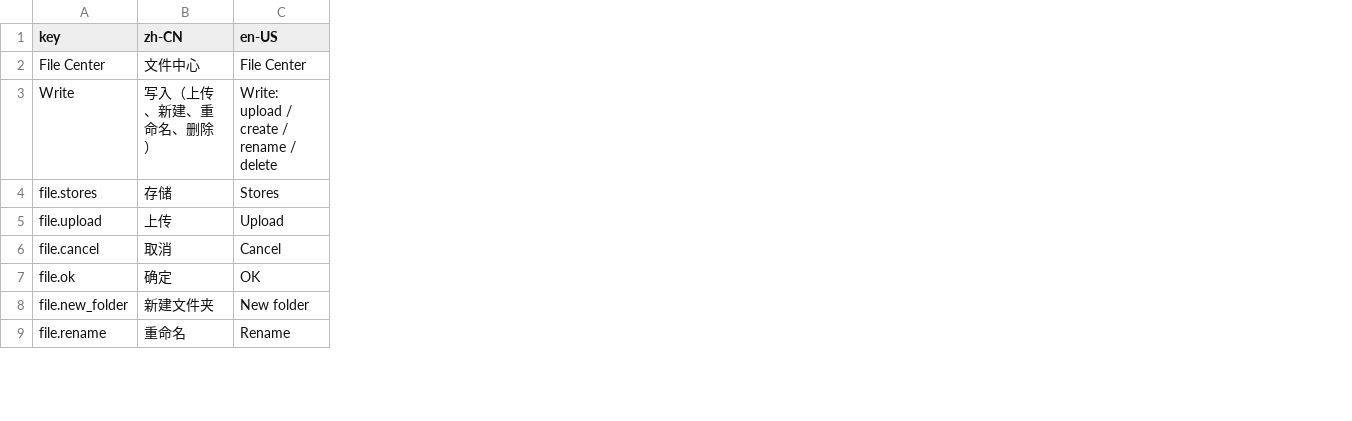
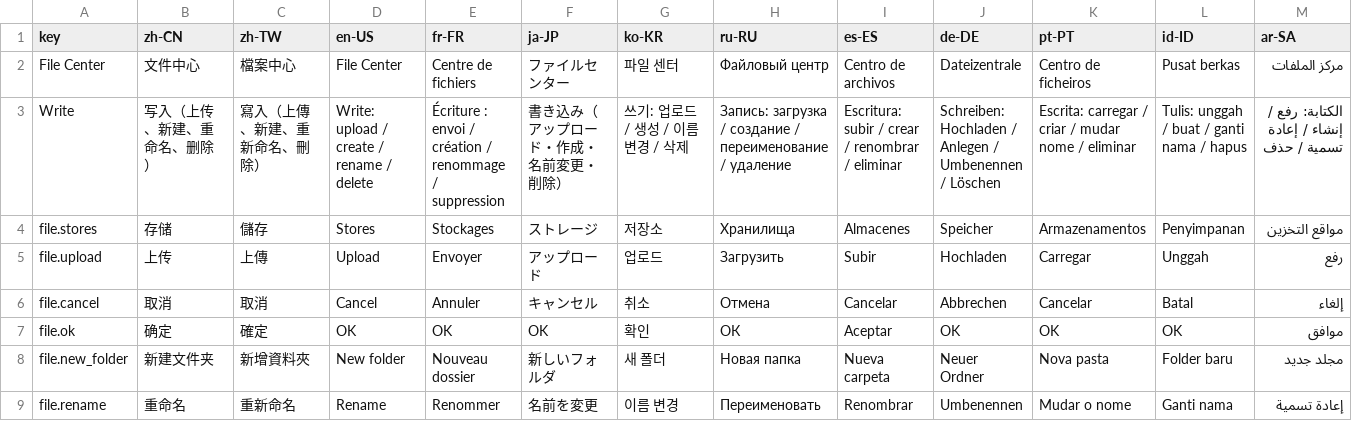
Before and after one commit to erupts/erupt, a CSV file: erupt-plugin/erupt-file-center/src/main/resources/i18n/erupt-file-center.i18n.csv, drawn as a sheet; only a part is shown; the diff names each change by its address in the sheet, - before the commit and + after, or states it on an @@ line.

```diff
--- a/erupt-plugin/erupt-file-center/src/main/resources/i18n/erupt-file-center.i18n.csv
+++ b/erupt-plugin/erupt-file-center/src/main/resources/i18n/erupt-file-center.i18n.csv
+column C (zh-TW), rows 2-9: 檔案中心 | 寫入（上傳、新建、重新命名、刪除） | 儲存 | 上傳 | 取消 | 確定 | 新增資料夾 | 重新命名
+column E (fr-FR), rows 2-9: Centre de fichiers | Écriture : envoi / création / renommage / suppression | Stockages | Envoyer | Annuler | OK | Nouveau dossier | Renommer
+column F (ja-JP), rows 2-9: ファイルセンター | 書き込み（アップロード・作成・名前変更・削除） | ストレージ | アップロード | キャンセル | OK | 新しいフォルダ | 名前を変更
+column G (ko-KR), rows 2-9: 파일 센터 | 쓰기: 업로드 / 생성 / 이름 변경 / 삭제 | 저장소 | 업로드 | 취소 | 확인 | 새 폴더 | 이름 변경
+column H (ru-RU), rows 2-9: Файловый центр | Запись: загрузка / создание / переименование / удаление | Хранилища | Загрузить | Отмена | ОК | Новая папка | Переименовать
+column I (es-ES), rows 2-9: Centro de archivos | Escritura: subir / crear / renombrar / eliminar | Almacenes | Subir | Cancelar | Aceptar | Nueva carpeta | Renombrar
+column J (de-DE), rows 2-9: Dateizentrale | Schreiben: Hochladen / Anlegen / Umbenennen / Löschen | Speicher | Hochladen | Abbrechen | OK | Neuer Ordner | Umbenennen
+column K (pt-PT), rows 2-9: Centro de ficheiros | Escrita: carregar / criar / mudar nome / eliminar | Armazenamentos | Carregar | Cancelar | OK | Nova pasta | Mudar o nome
+column L (id-ID), rows 2-9: Pusat berkas | Tulis: unggah / buat / ganti nama / hapus | Penyimpanan | Unggah | Batal | OK | Folder baru | Ganti nama
+column M (ar-SA), rows 2-9: مركز الملفات | الكتابة: رفع / إنشاء / إعادة تسمية / حذف | مواقع التخزين | رفع | إلغاء | موافق | مجلد جديد | إعادة تسمية
```
Also changed, not shown: erupt-support/erupt-excel/src/main/resources/i18n/erupt-excel.i18n.csv.
